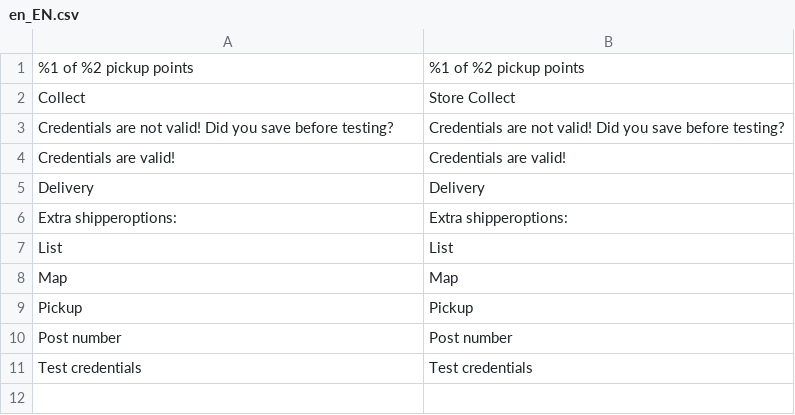
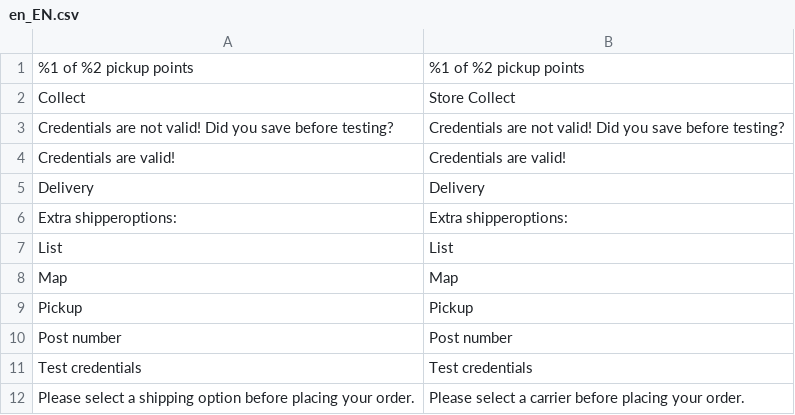
Before and after one commit to MontaServices/magento2-checkout, a CSV file: i18n/en_EN.csv, drawn as a sheet; the diff names each change by its address in the sheet, - before the commit and + after, or states it on an @@ line.

```diff
--- a/i18n/en_EN.csv
+++ b/i18n/en_EN.csv
+row 12: Please select a shipping option before placing your order. | Please select a carrier before placing your order.
```
Also changed, not shown: i18n/de_DE.csv, i18n/nl_NL.csv, 1 other file.
